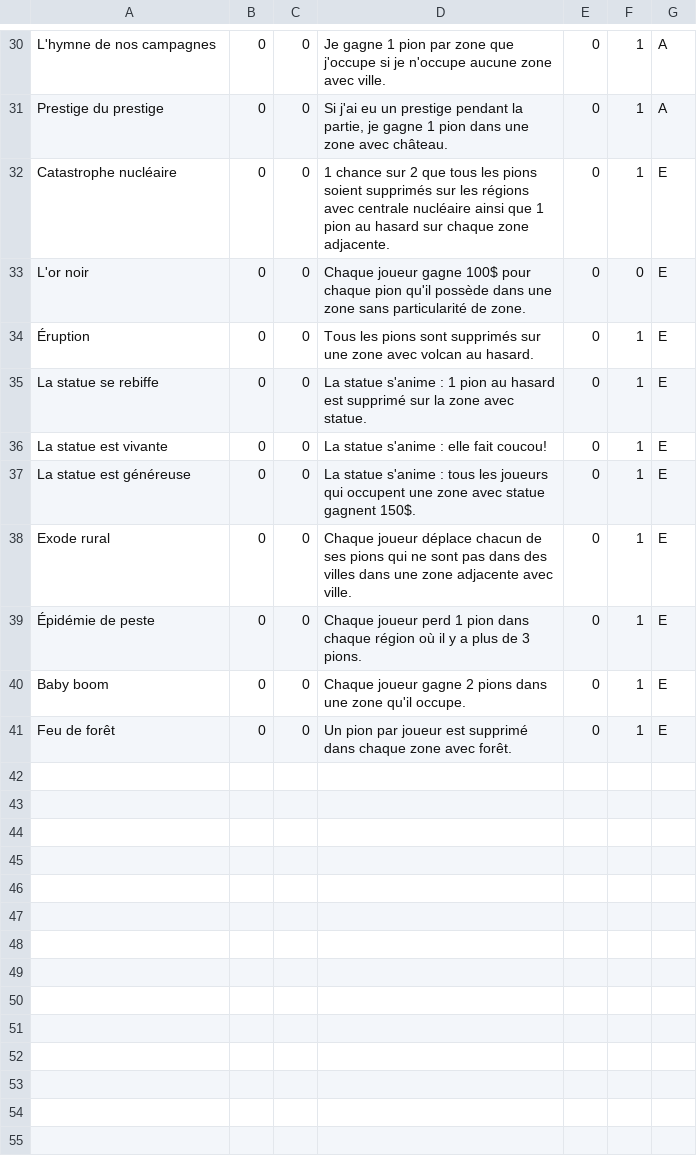
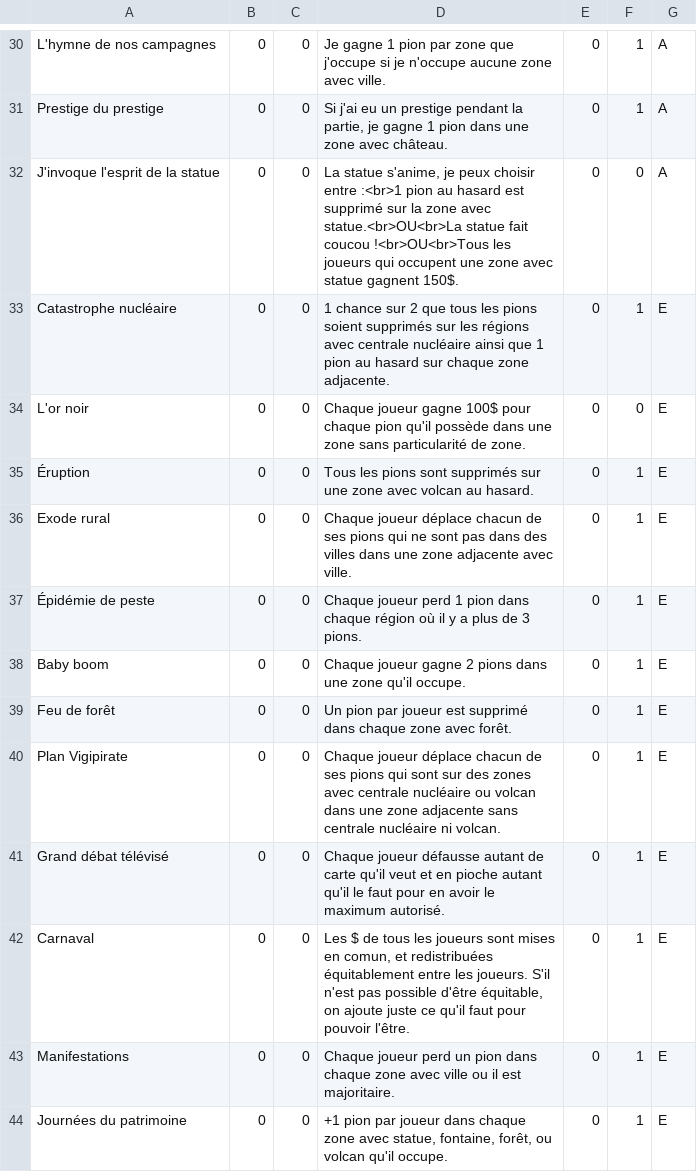
Before and after one commit to LeonLenclos/pollos-para-todos, a CSV file: source/csv/cartes-jeu.csv, drawn as a sheet; only a part is shown, gaps mark what is left out; removed rows and columns are numbered as before the commit, all else as after; the diff names each change by its address in the sheet, - before the commit and + after, or states it on an @@ line.

Commit message:
nouvelles cartes

```diff
--- a/source/csv/cartes-jeu.csv
+++ b/source/csv/cartes-jeu.csv
+row 32: J'invoque l'esprit de la statue | 0 | 0 | La statue s'anime, je peux choisir entre :<br>1 pion au hasard est supprimé sur la zone avec statue.<br>OU<br>La statue fait coucou !<br>OU<br>Tous les joueurs qui occupent une zone avec statue gagnent 150$. | 0 | 0 | A
-row 35: La statue se rebiffe | 0 | 0 | La statue s'anime : 1 pion au hasard est supprimé sur la zone avec statue. | 0 | 1 | E
-row 36: La statue est vivante | 0 | 0 | La statue s'anime : elle fait coucou! | 0 | 1 | E
-row 37: La statue est généreuse | 0 | 0 | La statue s'anime : tous les joueurs qui occupent une zone avec statue gagnent 150$. | 0 | 1 | E
+row 40: Plan Vigipirate | 0 | 0 | Chaque joueur déplace chacun de ses pions qui sont sur des zones avec centrale nucléaire ou volcan dans une zone adjacente sans centrale nucléaire ni volcan. | 0 | 1 | E
+row 41: Grand débat télévisé | 0 | 0 | Chaque joueur défausse autant de carte qu'il veut et en pioche autant qu'il le faut pour en avoir le maximum autorisé. | 0 | 1 | E
+row 42: Carnaval | 0 | 0 | Les $ de tous les joueurs sont mises en comun, et redistribuées équitablement entre les joueurs. S'il n'est pas possible d'être équitable, on ajoute juste ce qu'il faut pour pouvoir l'être. | 0 | 1 | E
+row 43: Manifestations | 0 | 0 | Chaque joueur perd un pion dans chaque zone avec ville ou il est majoritaire. | 0 | 1 | E
+row 44: Journées du patrimoine | 0 | 0 | +1 pion par joueur dans chaque zone avec statue, fontaine, forêt, ou volcan qu'il occupe. | 0 | 1 | E
```
